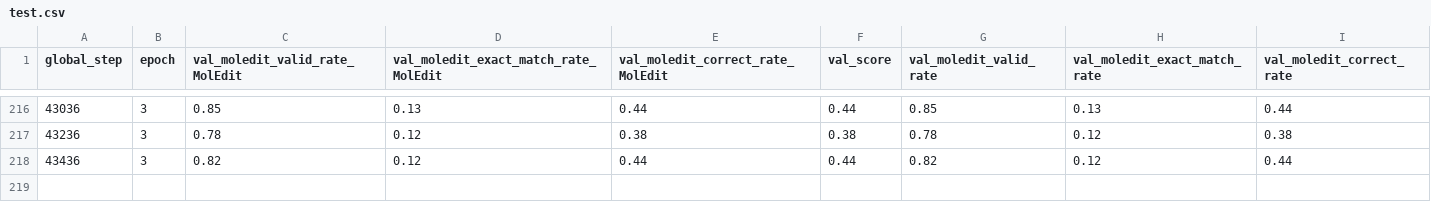
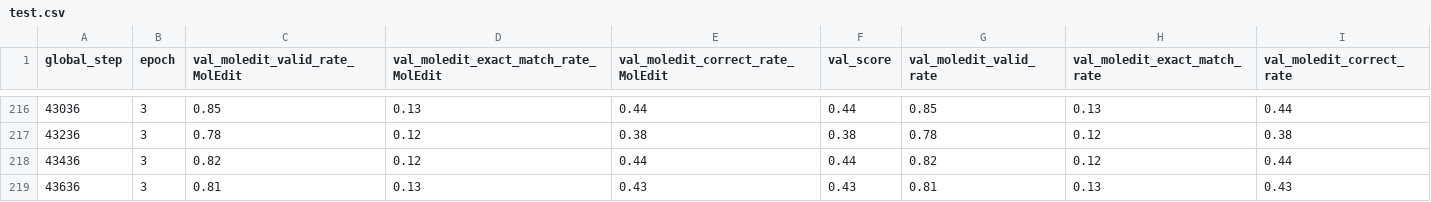
Before and after one commit to DumanHaoqian/Molecule-Latent, a CSV file: test.csv, drawn as a sheet; only a part is shown, gaps mark what is left out.

```diff
--- a/test.csv
+++ b/test.csv
@@ -218 +218,2 @@ global_step,epoch,val_moledit_valid_rate_MolEdit,val_moledit_exact_match_rate_Mo
 43436,3,0.82,0.12,0.44,0.44,0.82,0.12,0.44
+43636,3,0.81,0.13,0.43,0.43,0.81,0.13,0.43
```
Also changed, not shown: test_baseline.csv, 6 other files.
